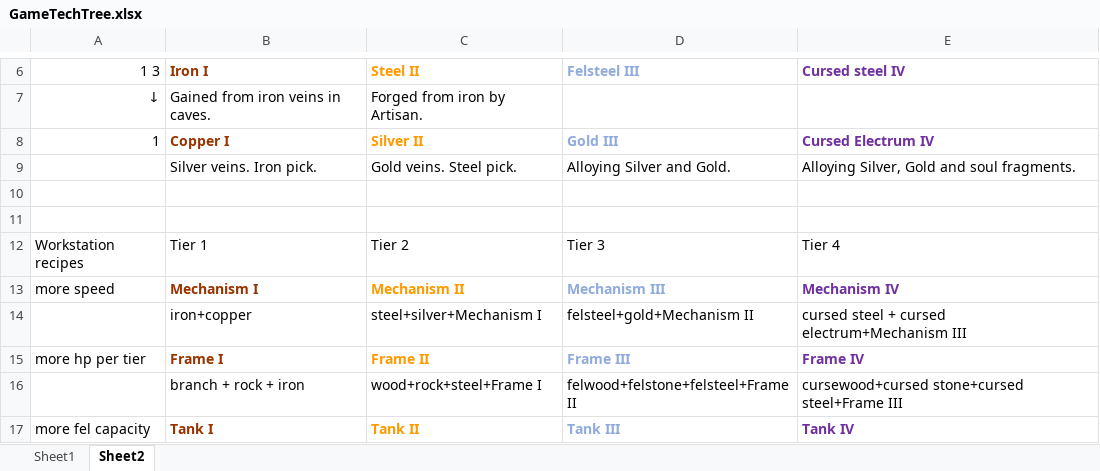
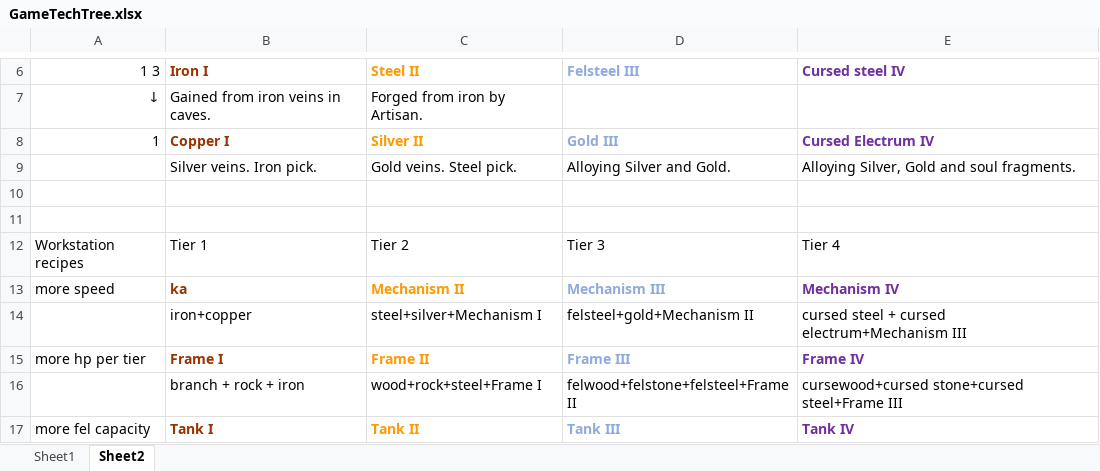
Before and after one commit to Gohagga/TheExiledOnes, an Excel workbook: GameTechTree.xlsx, sheet Sheet2, drawn as a sheet; only a part is shown, gaps mark what is left out; values as stored, in another font and other column widths than the file's, no borders; the diff names each change by its address in the sheet, - before the commit and + after, or states it on an @@ line.

```diff
--- a/GameTechTree.xlsx (sheet Sheet2)
+++ b/GameTechTree.xlsx (sheet Sheet2)
-B13: Mechanism I
+B13: ka
```
Also changed, not shown: 11 other files.
